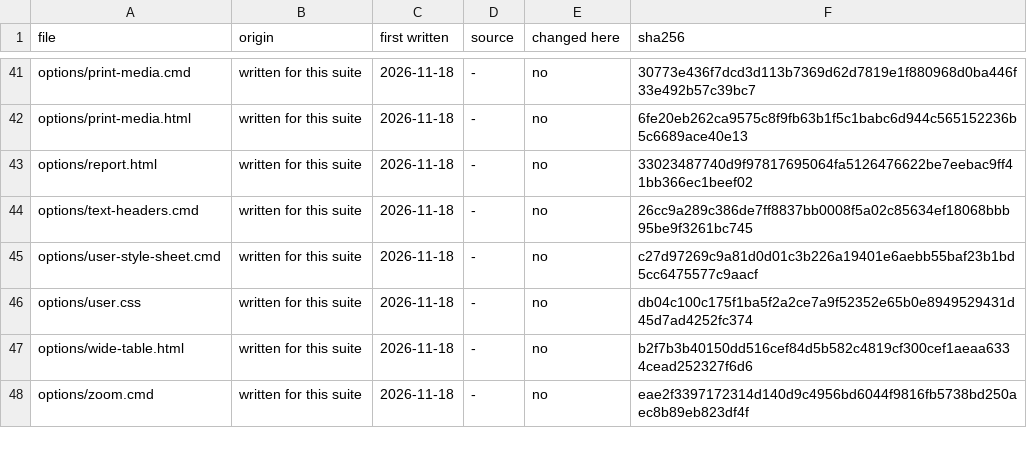
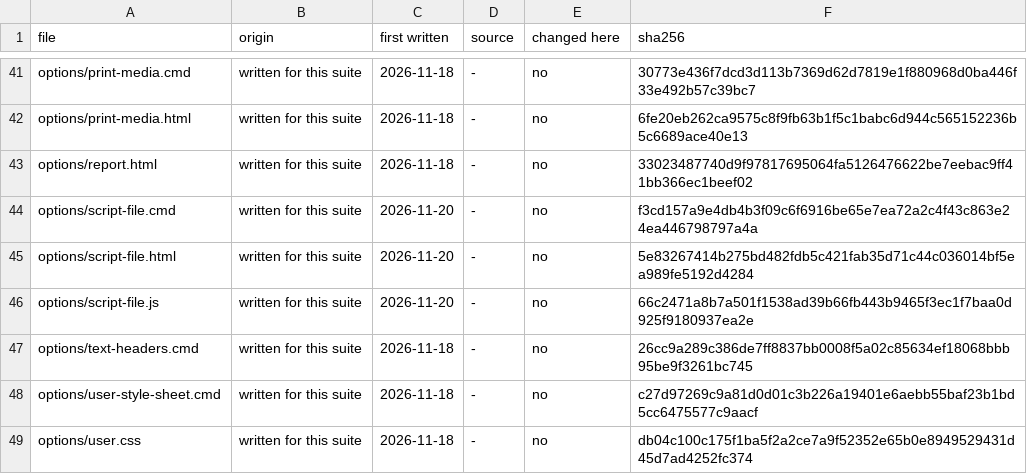
Before and after one commit to marqiushq/wkhtmltopdf-parity, a TSV file: corpus/PROVENANCE.tsv, drawn as a sheet; only a part is shown, gaps mark what is left out; the shorter side is filled out with more unchanged rows; the diff names each change by its address in the sheet, - before the commit and + after, or states it on an @@ line.

```diff
--- a/corpus/PROVENANCE.tsv
+++ b/corpus/PROVENANCE.tsv
+row 44: options/script-file.cmd | written for this suite | 2026-11-20 | - | no | f3cd157a9e4db4b3f09c6f6916be65e7ea72a2c4f43c863e24ea446798797a4a
+row 45: options/script-file.html | written for this suite | 2026-11-20 | - | no | 5e83267414b275bd482fdb5c421fab35d71c44c036014bf5ea989fe5192d4284
+row 46: options/script-file.js | written for this suite | 2026-11-20 | - | no | 66c2471a8b7a501f1538ad39b66fb443b9465f3ec1f7baa0d925f9180937ea2e
```
Also changed, not shown: corpus/notes.tsv, corpus/sets.tsv, 4 other files.
